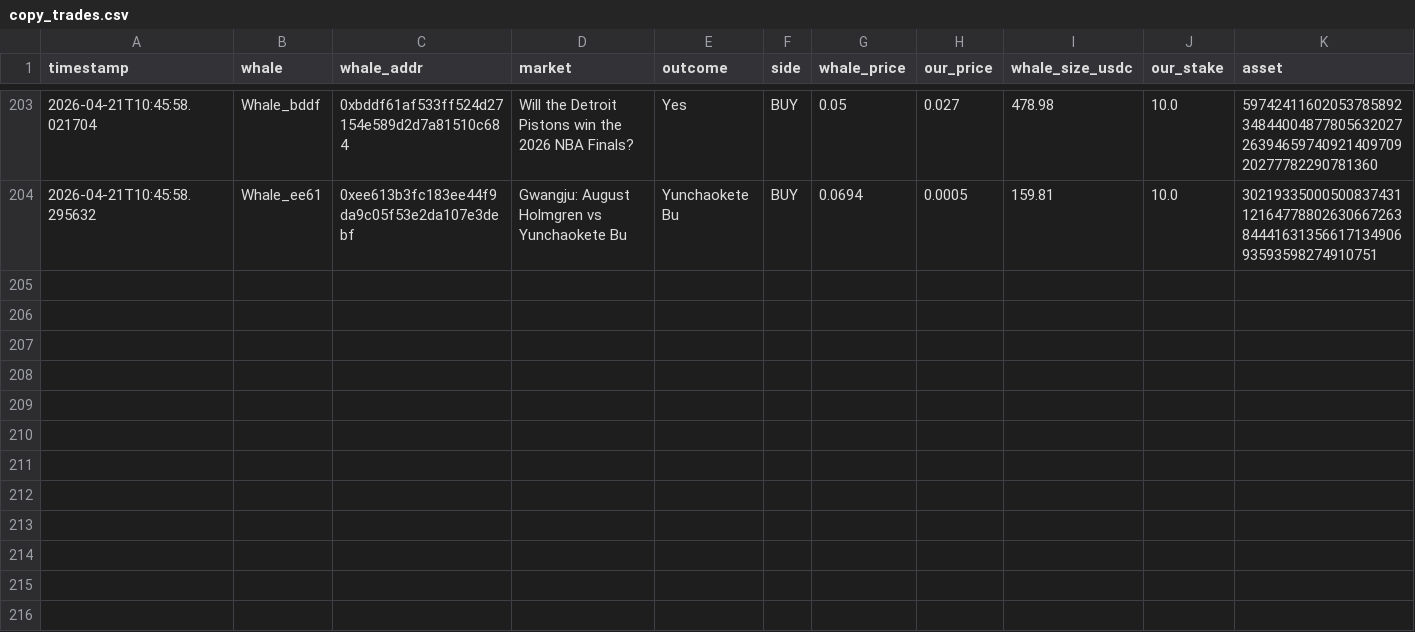
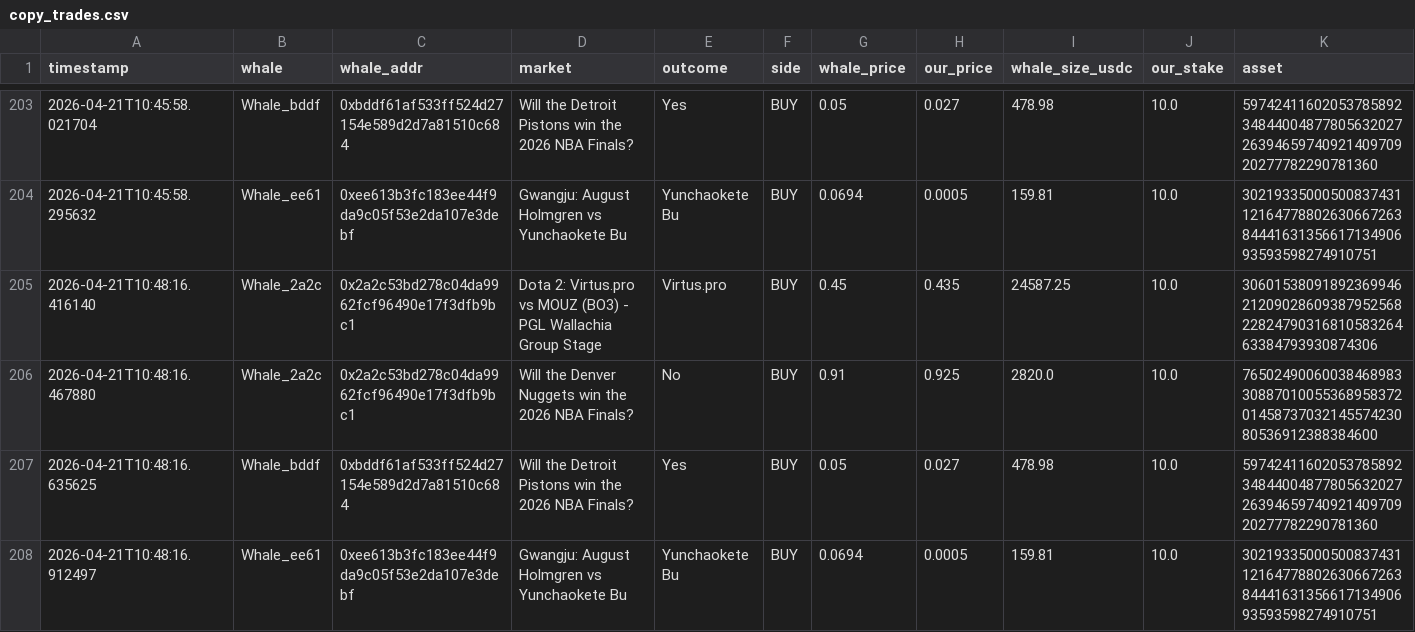
Before and after one commit to hectorm17/polymarket-tracker, a CSV file: copy_trades.csv, drawn as a sheet; only a part is shown, gaps mark what is left out; rows hold the shown columns only; the diff names each change by its address in the sheet, - before the commit and + after, or states it on an @@ line.

Commit message:
auto: update copy_trades.csv 10:48

```diff
--- a/copy_trades.csv
+++ b/copy_trades.csv
+row 205: 2026-04-21T10:48:16.416140 | Whale_2a2c | 0x2a2c53bd278c04da9962fcf96490e17f3dfb9bc1 | Dota 2: Virtus.pro vs MOUZ (BO3) - PGL Wallachia Group Stage | Virtus.pro | BUY | 0.45 | 0.435 | 24587.25 | 10.0 | 30601538091892369946212090286093879525682282479031681058326463384793930874306
+row 206: 2026-04-21T10:48:16.467880 | Whale_2a2c | 0x2a2c53bd278c04da9962fcf96490e17f3dfb9bc1 | Will the Denver Nuggets win the 2026 NBA Finals? | No | BUY | 0.91 | 0.925 | 2820.0 | 10.0 | 76502490060038468983308870100553689583720145873703214557423080536912388384600
+row 207: 2026-04-21T10:48:16.635625 | Whale_bddf | 0xbddf61af533ff524d27154e589d2d7a81510c684 | Will the Detroit Pistons win the 2026 NBA Finals? | Yes | BUY | 0.05 | 0.027 | 478.98 | 10.0 | 59742411602053785892348440048778056320272639465974092140970920277782290781360
+row 208: 2026-04-21T10:48:16.912497 | Whale_ee61 | 0xee613b3fc183ee44f9da9c05f53e2da107e3debf | Gwangju: August Holmgren vs Yunchaokete Bu | Yunchaokete Bu | BUY | 0.0694 | 0.0005 | 159.81 | 10.0 | 30219335000500837431121647788026306672638444163135661713490693593598274910751
```
